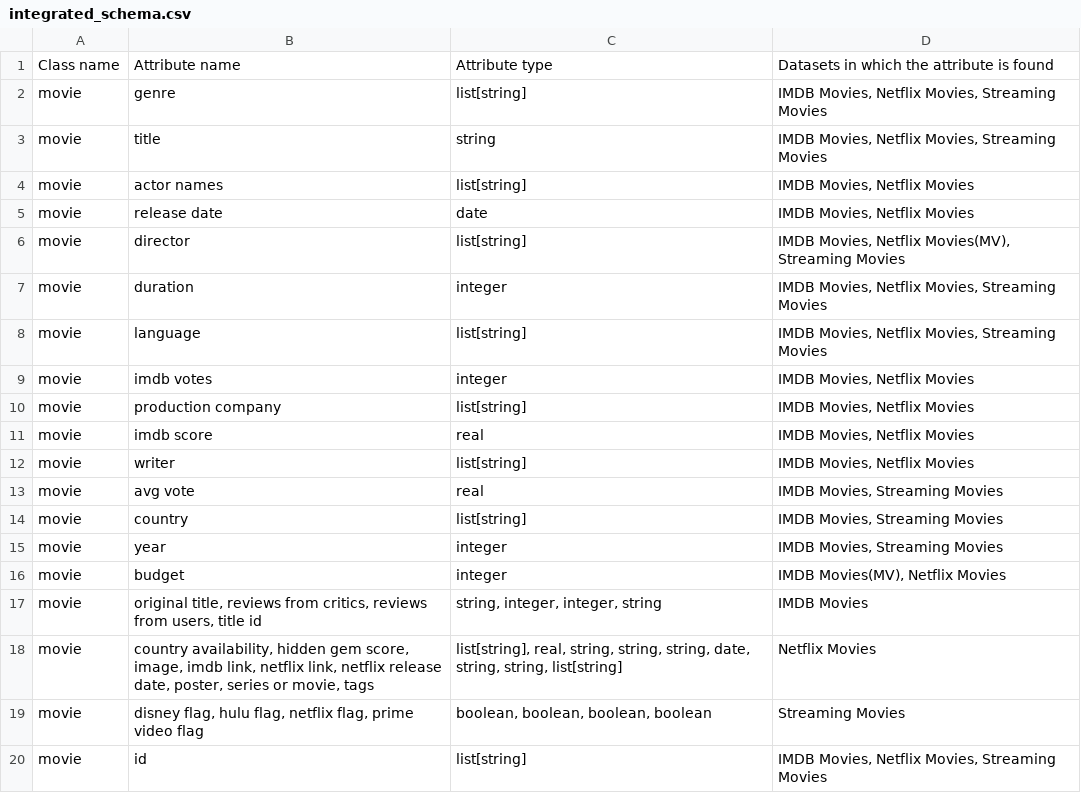
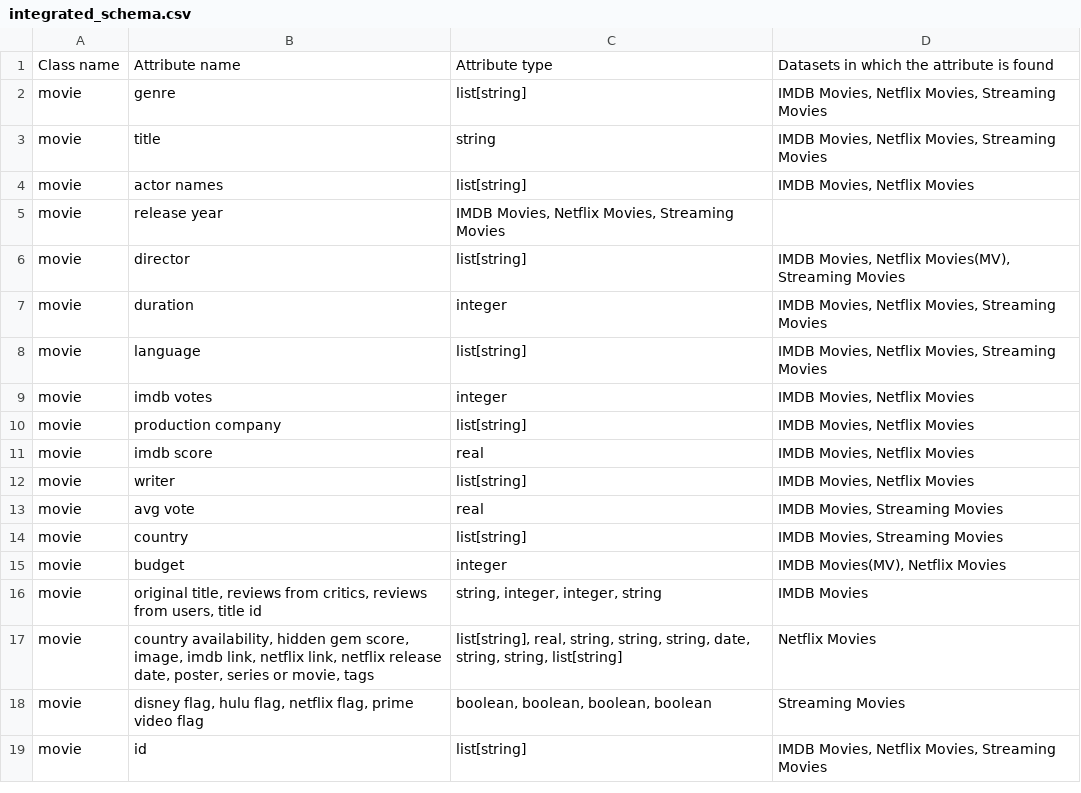
Before and after one commit to Humorloos/IE683, a CSV file: data/Movies/integrated_schema.csv, drawn as a sheet; removed rows and columns are numbered as before the commit, all else as after; the diff names each change by its address in the sheet, - before the commit and + after, or states it on an @@ line.

Commit message:
year field removed, release date converted to release year

```diff
--- a/data/Movies/integrated_schema.csv
+++ b/data/Movies/integrated_schema.csv
-row 5: movie | release date | date | IMDB Movies, Netflix Movies
+row 5: movie | release year | IMDB Movies, Netflix Movies, Streaming Movies
-row 15: movie | year | integer | IMDB Movies, Streaming Movies
```
